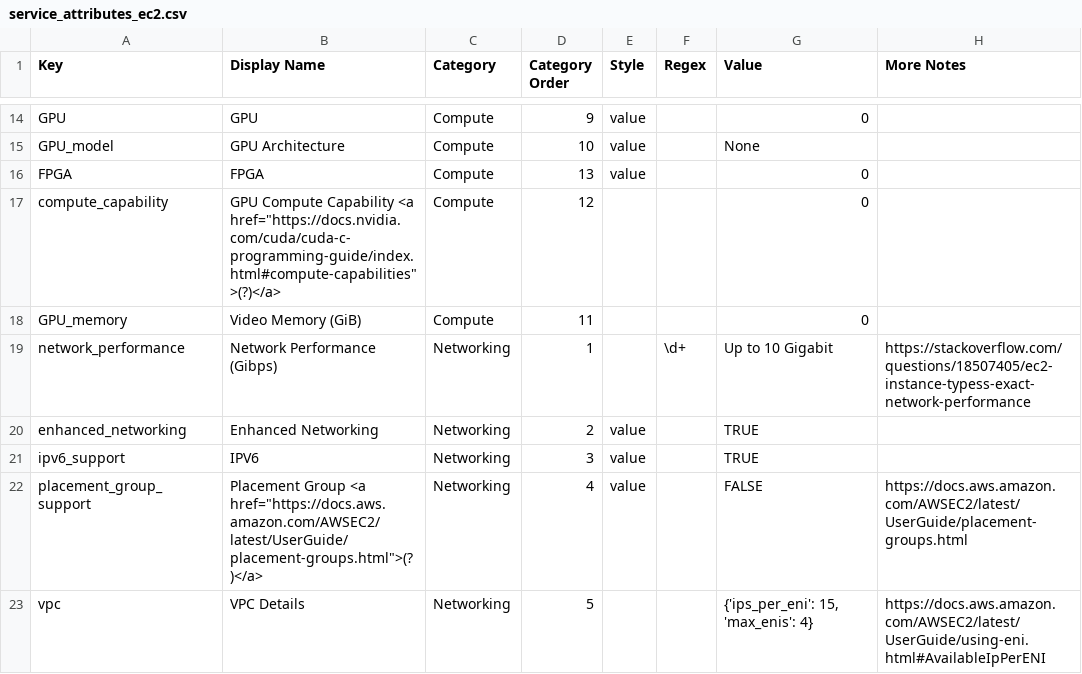
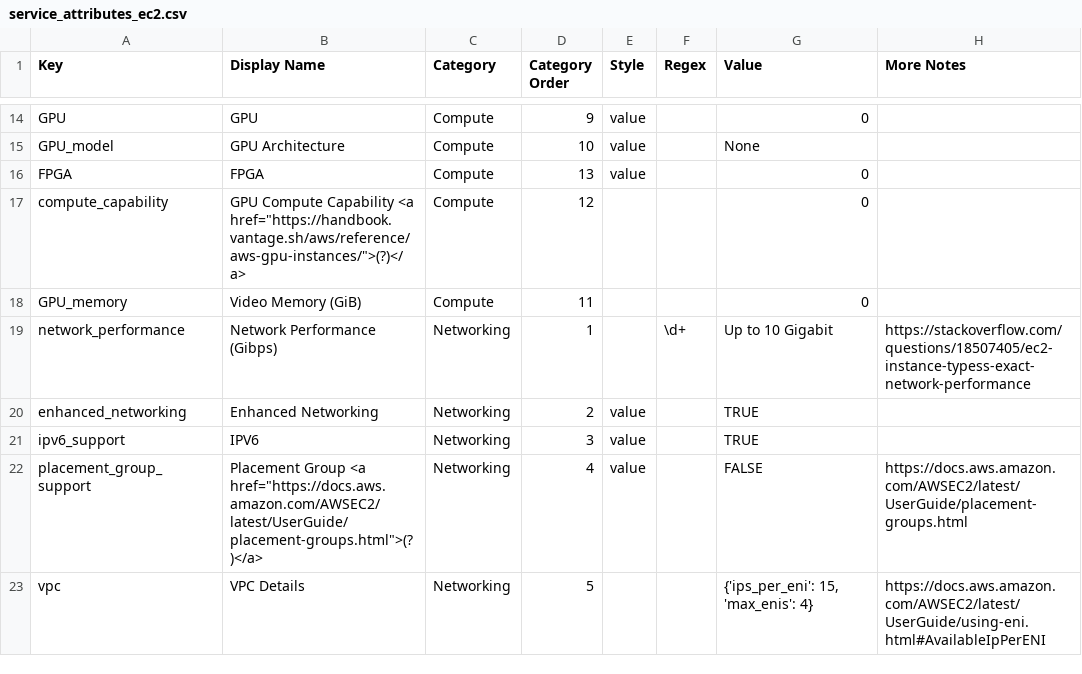
Before and after one commit to vantage-sh/ec2instances.info, a CSV file: meta/service_attributes_ec2.csv, drawn as a sheet; only a part is shown, gaps mark what is left out.

Commit message:
Star instead of contribute, handbook link

```diff
--- a/meta/service_attributes_ec2.csv
+++ b/meta/service_attributes_ec2.csv
@@ -16,3 +16,3 @@ GPU_model,GPU Architecture,Compute,10,value,,None,
 FPGA,FPGA,Compute,13,value,,0,
-compute_capability,"GPU Compute Capability <a href=""https://docs.nvidia.com/cuda/cuda-c-programming-guide/index.html#compute-capabilities"">(?)</a>",Compute,12,,,0,
+compute_capability,"GPU Compute Capability <a href=""https://handbook.vantage.sh/aws/reference/aws-gpu-instances/"">(?)</a>",Compute,12,,,0,
 GPU_memory,Video Memory (GiB),Compute,11,,,0,
```
Also changed, not shown: 4 other files.
